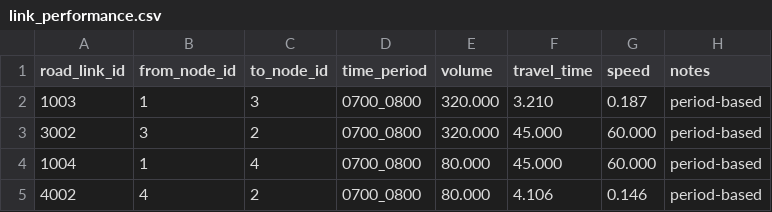
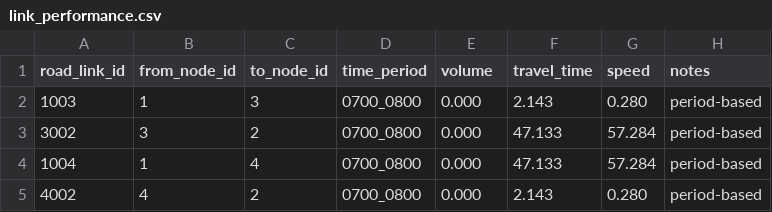
Before and after one commit to EntaiWang99/STALite, a CSV file: dataset/Braess's_Paradox/link_performance.csv, drawn as a sheet.

```diff
--- a/dataset/Braess's_Paradox/link_performance.csv
+++ b/dataset/Braess's_Paradox/link_performance.csv
@@ -1,5 +1,5 @@
 road_link_id,from_node_id,to_node_id,time_period,volume,travel_time,speed,notes
-1003,1,3,0700_0800,320.000,3.210,0.187,period-based
-3002,3,2,0700_0800,320.000,45.000,60.000,period-based
-1004,1,4,0700_0800,80.000,45.000,60.000,period-based
-4002,4,2,0700_0800,80.000,4.106,0.146,period-based
+1003,1,3,0700_0800,0.000,2.143,0.280,period-based
+3002,3,2,0700_0800,0.000,47.133,57.284,period-based
+1004,1,4,0700_0800,0.000,47.133,57.284,period-based
+4002,4,2,0700_0800,0.000,2.143,0.280,period-based
```
Also changed, not shown: dataset/Braess's_Paradox/road_link.csv, dataset/SIOUX_FALLS_NET/link_performance.csv, 25 other files.
